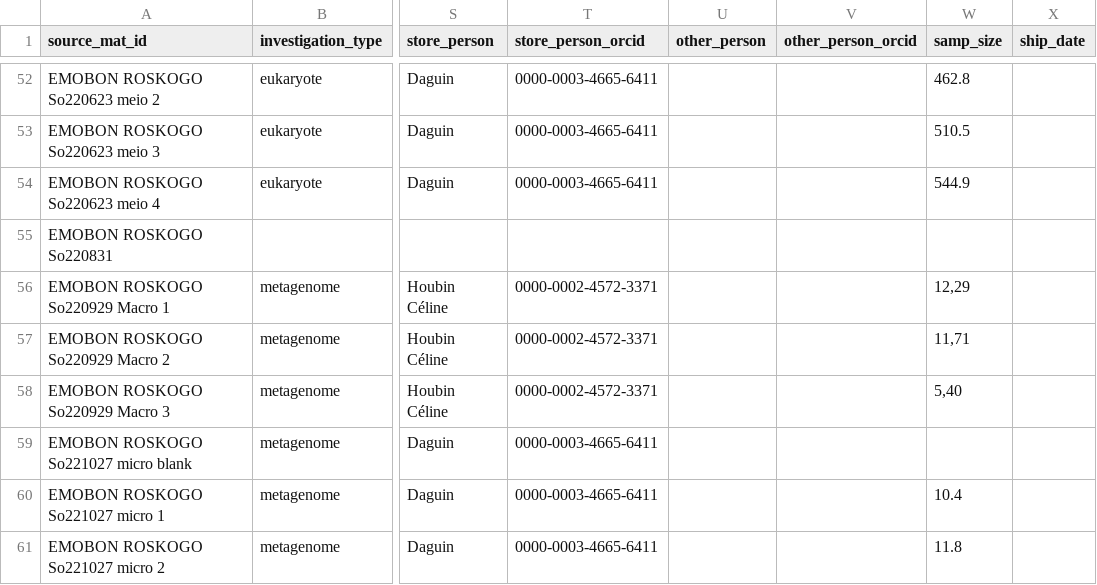
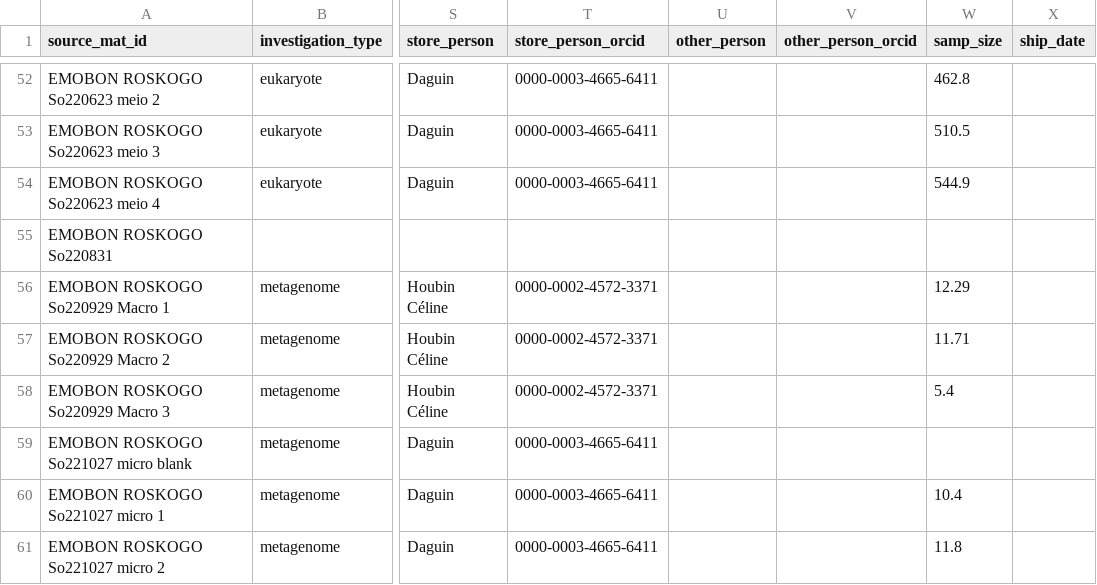
Before and after one commit to bulricht-org/observatory-ROSKOGO-data, a CSV file: downloads/gdoc-csv/sediment_sampling.csv, drawn as a sheet; only a part is shown, gaps mark what is left out; the diff covers the shown part only; the diff names each change by its address in the sheet, - before the commit and + after, or states it on an @@ line.

```diff
--- a/downloads/gdoc-csv/sediment_sampling.csv
+++ b/downloads/gdoc-csv/sediment_sampling.csv
-W56 (samp_size): 12,29
+W56 (samp_size): 12.29
-W57 (samp_size): 11,71
+W57 (samp_size): 11.71
-W58 (samp_size): 5,40
+W58 (samp_size): 5.4
```
Also changed, not shown: 5 added rows and 9 edited cells elsewhere in this file, downloads/gdoc-csv/sediment_measured.csv.
